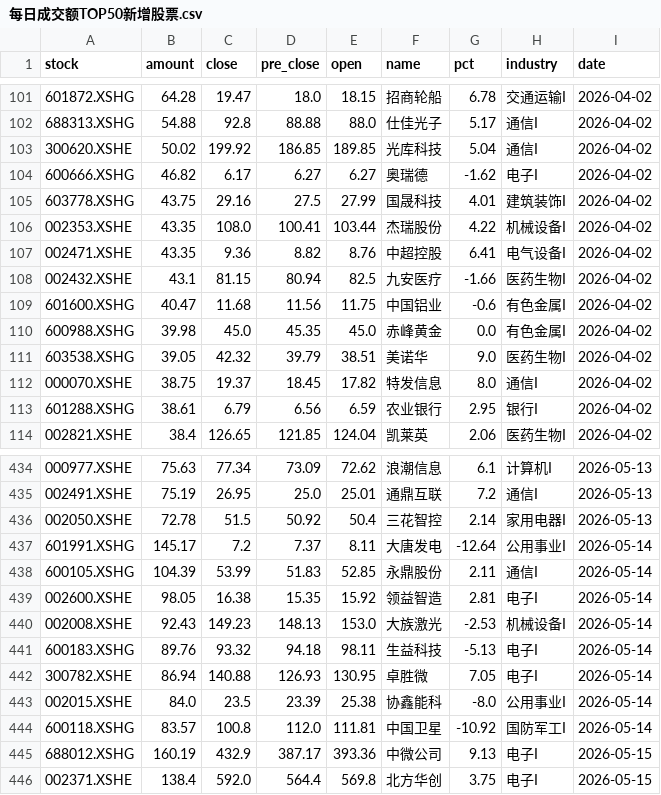
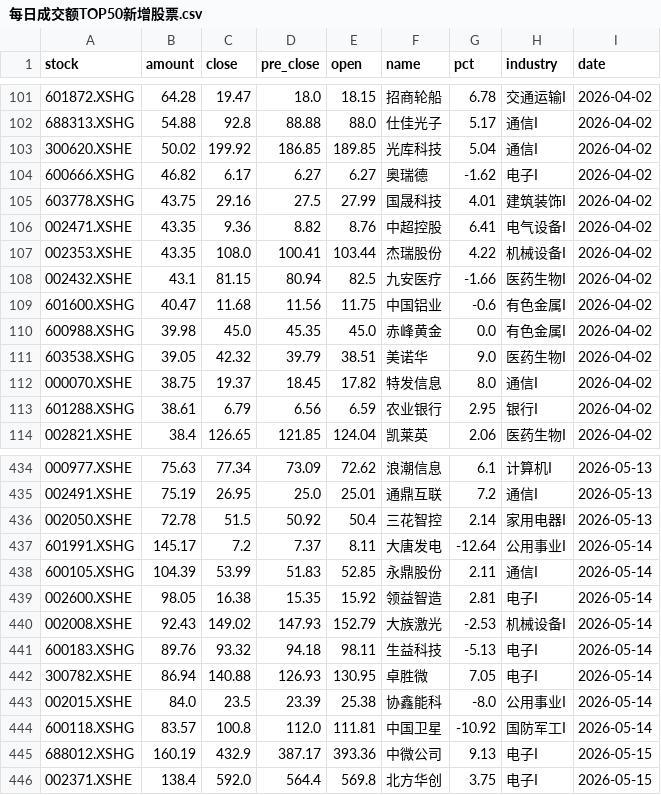
Before and after one commit to 47101Y/market-analysis, a CSV file: 每日成交额TOP50新增股票.csv, drawn as a sheet; only a part is shown, gaps mark what is left out; the diff covers the shown part only.

```diff
--- a/每日成交额TOP50新增股票.csv
+++ b/每日成交额TOP50新增股票.csv
@@ -105,4 +105,4 @@
 603778.XSHG,43.75,29.16,27.5,27.99,国晟科技,4.01,建筑装饰I,2026-04-02
+002471.XSHE,43.35,9.36,8.82,8.76,中超控股,6.41,电气设备I,2026-04-02
 002353.XSHE,43.35,108.0,100.41,103.44,杰瑞股份,4.22,机械设备I,2026-04-02
-002471.XSHE,43.35,9.36,8.82,8.76,中超控股,6.41,电气设备I,2026-04-02
 002432.XSHE,43.1,81.15,80.94,82.5,九安医疗,-1.66,医药生物I,2026-04-02
@@ -439,3 +439,3 @@
 002600.XSHE,98.05,16.38,15.35,15.92,领益智造,2.81,电子I,2026-05-14
-002008.XSHE,92.43,149.23,148.13,153.0,大族激光,-2.53,机械设备I,2026-05-14
+002008.XSHE,92.43,149.02,147.93,152.79,大族激光,-2.53,机械设备I,2026-05-14
 600183.XSHG,89.76,93.32,94.18,98.11,生益科技,-5.13,电子I,2026-05-14
```
Also changed, not shown: 9 added rows and 13 edited cells elsewhere in this file, 强者恒强.csv, 2 other files.
